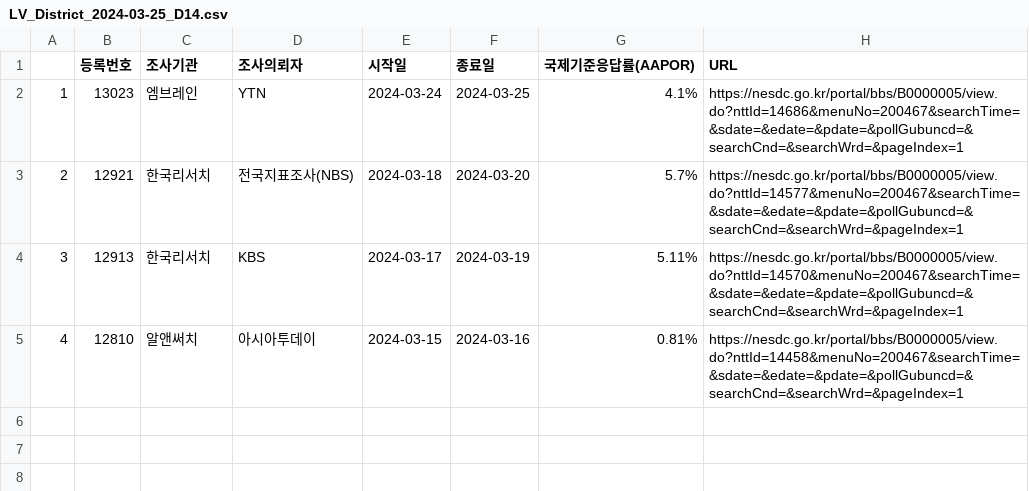
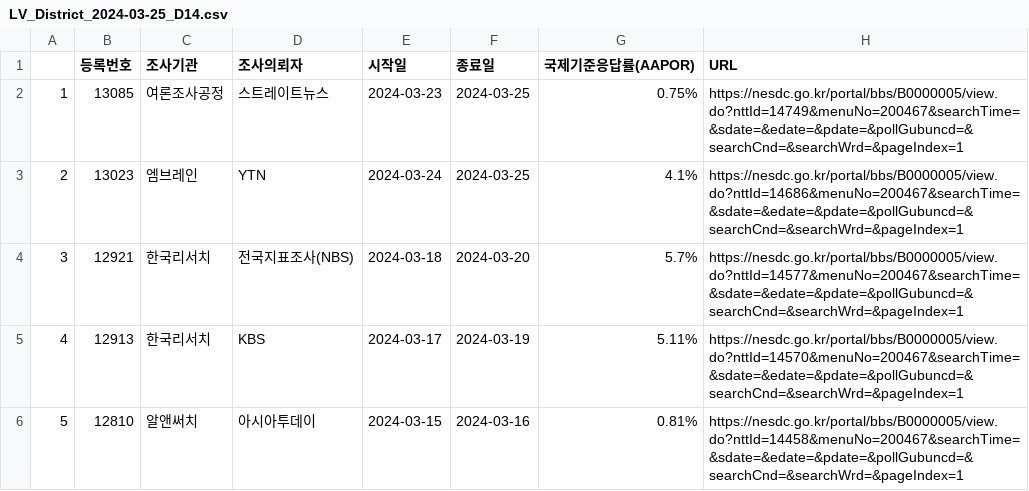
Before and after one commit to scholarsbookcase/naelection2024, a CSV file: IncludedPollsByDate/LV_District_2024-03-25_D14.csv, drawn as a sheet.

```diff
--- a/IncludedPollsByDate/LV_District_2024-03-25_D14.csv
+++ b/IncludedPollsByDate/LV_District_2024-03-25_D14.csv
@@ -1,5 +1,6 @@
 "","등록번호","조사기관","조사의뢰자","시작일","종료일","국제기준응답률(AAPOR)","URL"
-"1",13023,"엠브레인","YTN",2024-03-24,2024-03-25,"4.1%","https://nesdc.go.kr/portal/bbs/B0000005/view.do?nttId=14686&menuNo=200467&searchTime=&sdate=&edate=&pdate=&pollGubuncd=&searchCnd=&searchWrd=&pageIndex=1"
-"2",12921,"한국리서치","전국지표조사(NBS)",2024-03-18,2024-03-20,"5.7%","https://nesdc.go.kr/portal/bbs/B0000005/view.do?nttId=14577&menuNo=200467&searchTime=&sdate=&edate=&pdate=&pollGubuncd=&searchCnd=&searchWrd=&pageIndex=1"
-"3",12913,"한국리서치","KBS",2024-03-17,2024-03-19,"5.11%","https://nesdc.go.kr/portal/bbs/B0000005/view.do?nttId=14570&menuNo=200467&searchTime=&sdate=&edate=&pdate=&pollGubuncd=&searchCnd=&searchWrd=&pageIndex=1"
-"4",12810,"알앤써치","아시아투데이",2024-03-15,2024-03-16,"0.81%","https://nesdc.go.kr/portal/bbs/B0000005/view.do?nttId=14458&menuNo=200467&searchTime=&sdate=&edate=&pdate=&pollGubuncd=&searchCnd=&searchWrd=&pageIndex=1"
+"1",13085,"여론조사공정","스트레이트뉴스",2024-03-23,2024-03-25,"0.75%","https://nesdc.go.kr/portal/bbs/B0000005/view.do?nttId=14749&menuNo=200467&searchTime=&sdate=&edate=&pdate=&pollGubuncd=&searchCnd=&searchWrd=&pageIndex=1"
+"2",13023,"엠브레인","YTN",2024-03-24,2024-03-25,"4.1%","https://nesdc.go.kr/portal/bbs/B0000005/view.do?nttId=14686&menuNo=200467&searchTime=&sdate=&edate=&pdate=&pollGubuncd=&searchCnd=&searchWrd=&pageIndex=1"
+"3",12921,"한국리서치","전국지표조사(NBS)",2024-03-18,2024-03-20,"5.7%","https://nesdc.go.kr/portal/bbs/B0000005/view.do?nttId=14577&menuNo=200467&searchTime=&sdate=&edate=&pdate=&pollGubuncd=&searchCnd=&searchWrd=&pageIndex=1"
+"4",12913,"한국리서치","KBS",2024-03-17,2024-03-19,"5.11%","https://nesdc.go.kr/portal/bbs/B0000005/view.do?nttId=14570&menuNo=200467&searchTime=&sdate=&edate=&pdate=&pollGubuncd=&searchCnd=&searchWrd=&pageIndex=1"
+"5",12810,"알앤써치","아시아투데이",2024-03-15,2024-03-16,"0.81%","https://nesdc.go.kr/portal/bbs/B0000005/view.do?nttId=14458&menuNo=200467&searchTime=&sdate=&edate=&pdate=&pollGubuncd=&searchCnd=&searchWrd=&pageIndex=1"
```
Also changed, not shown: IncludedPollsByDate/all_District_2024-03-25_D14.csv, IncludedPollsByDate/all_District_2024-03-26_D14.csv, 11 other files.
